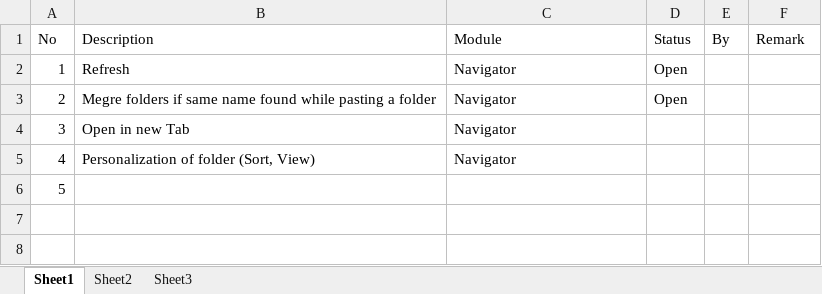
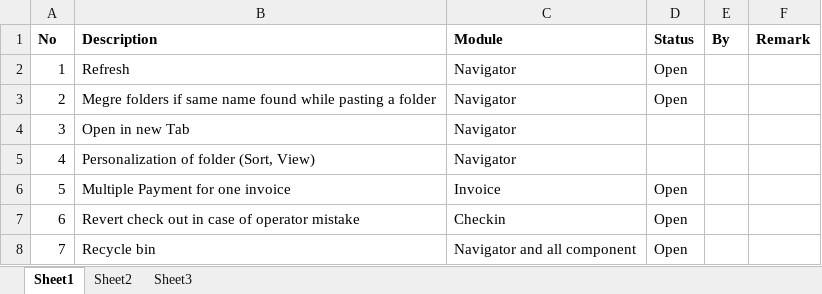
Before and after one commit to BinAff/Accelerator, an Excel workbook: AutoTourism To Do.xlsx, sheet Sheet1, drawn as a sheet; values as stored, in another font and other column widths than the file's, no borders; the diff names each change by its address in the sheet, - before the commit and + after, or states it on an @@ line.

Commit message:
New future enhancement added

```diff
--- a/AutoTourism To Do.xlsx (sheet Sheet1)
+++ b/AutoTourism To Do.xlsx (sheet Sheet1)
-A1:F1 bold: off
+A1:F1 bold: on
-B6 (Description): (empty)
+B6 (Description): Multiple Payment for one invoice
-C6 (Module): (empty)
+C6 (Module): Invoice
-D6 (Status): (empty)
+D6 (Status): Open
+row 7: 6 | Revert check out in case of operator mistake | Checkin | Open
+row 8: 7 | Recycle bin | Navigator and all component | Open
```
